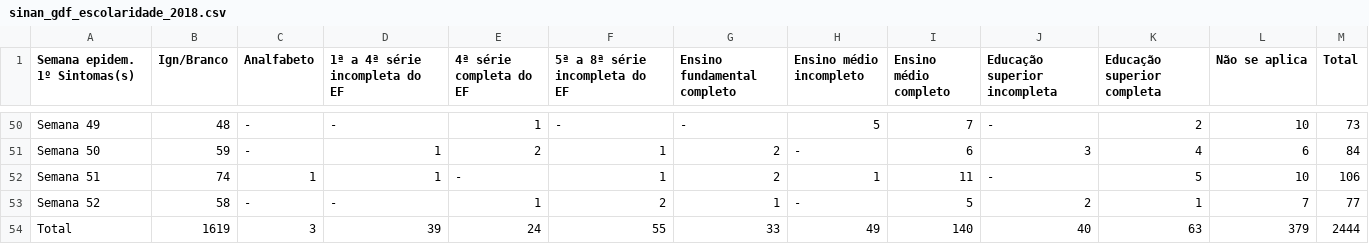
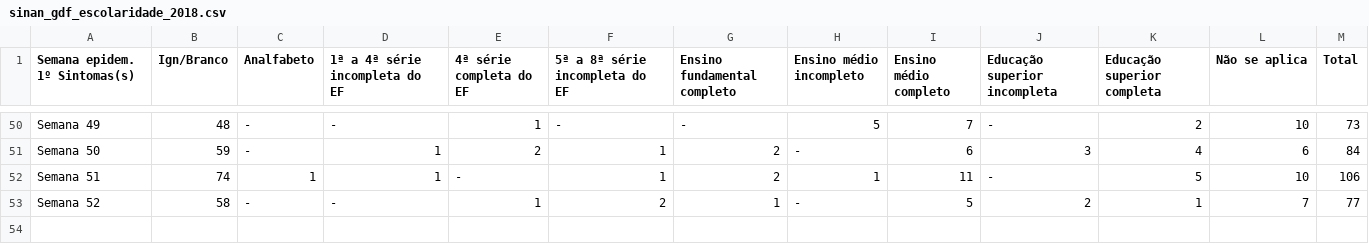
Before and after one commit to aschelin/Dengue, a CSV file: sinan_gdf_escolaridade_2018.csv, drawn as a sheet; only a part is shown, gaps mark what is left out; the diff names each change by its address in the sheet, - before the commit and + after, or states it on an @@ line.

```diff
--- a/sinan_gdf_escolaridade_2018.csv
+++ b/sinan_gdf_escolaridade_2018.csv
-row 54: Total | 1619 | 3 | 39 | 24 | 55 | 33 | 49 | 140 | 40 | 63 | 379 | 2444
```
Also changed, not shown: sinan_gdf_escolaridade_2014.csv, sinan_gdf_escolaridade_2015.csv, 3 other files.
